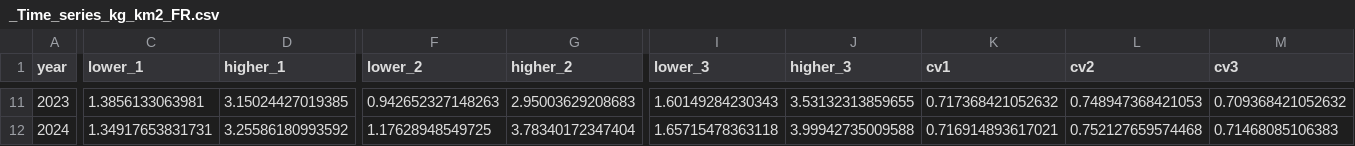
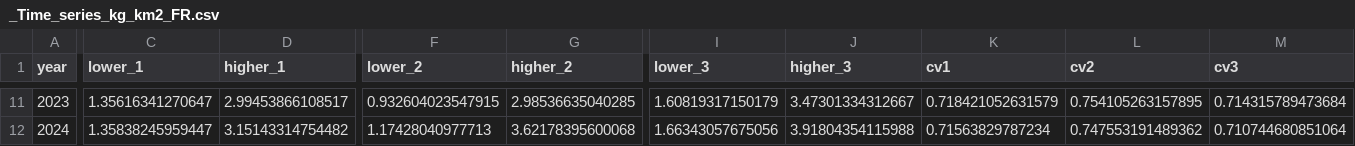
Before and after one commit to COISPA/Litter_SEAwise_quarto, a CSV file: output/_Time_series_kg_km2_FR.csv, drawn as a sheet; only a part is shown, gaps mark what is left out; the diff covers the shown part only; the diff names each change by its address in the sheet, - before the commit and + after, or states it on an @@ line.

```diff
--- a/output/_Time_series_kg_km2_FR.csv
+++ b/output/_Time_series_kg_km2_FR.csv
-C11 (lower_1): 1.3856133063981
+C11 (lower_1): 1.35616341270647
-D11 (higher_1): 3.15024427019385
+D11 (higher_1): 2.99453866108517
-F11 (lower_2): 0.942652327148263
+F11 (lower_2): 0.932604023547915
-G11 (higher_2): 2.95003629208683
+G11 (higher_2): 2.98536635040285
-I11 (lower_3): 1.60149284230343
+I11 (lower_3): 1.60819317150179
-J11 (higher_3): 3.53132313859655
+J11 (higher_3): 3.47301334312667
-K11 (cv1): 0.717368421052632
+K11 (cv1): 0.718421052631579
-L11 (cv2): 0.748947368421053
+L11 (cv2): 0.754105263157895
-M11 (cv3): 0.709368421052632
+M11 (cv3): 0.714315789473684
-C12 (lower_1): 1.34917653831731
+C12 (lower_1): 1.35838245959447
-D12 (higher_1): 3.25586180993592
+D12 (higher_1): 3.15143314754482
-F12 (lower_2): 1.17628948549725
+F12 (lower_2): 1.17428040977713
-G12 (higher_2): 3.78340172347404
+G12 (higher_2): 3.62178395600068
-I12 (lower_3): 1.65715478363118
+I12 (lower_3): 1.66343057675056
-J12 (higher_3): 3.99942735009588
+J12 (higher_3): 3.91804354115988
-K12 (cv1): 0.716914893617021
+K12 (cv1): 0.71563829787234
-L12 (cv2): 0.752127659574468
+L12 (cv2): 0.747553191489362
-M12 (cv3): 0.71468085106383
+M12 (cv3): 0.710744680851064
```
Also changed, not shown: 80 edited cells elsewhere in this file, 45 other files.
